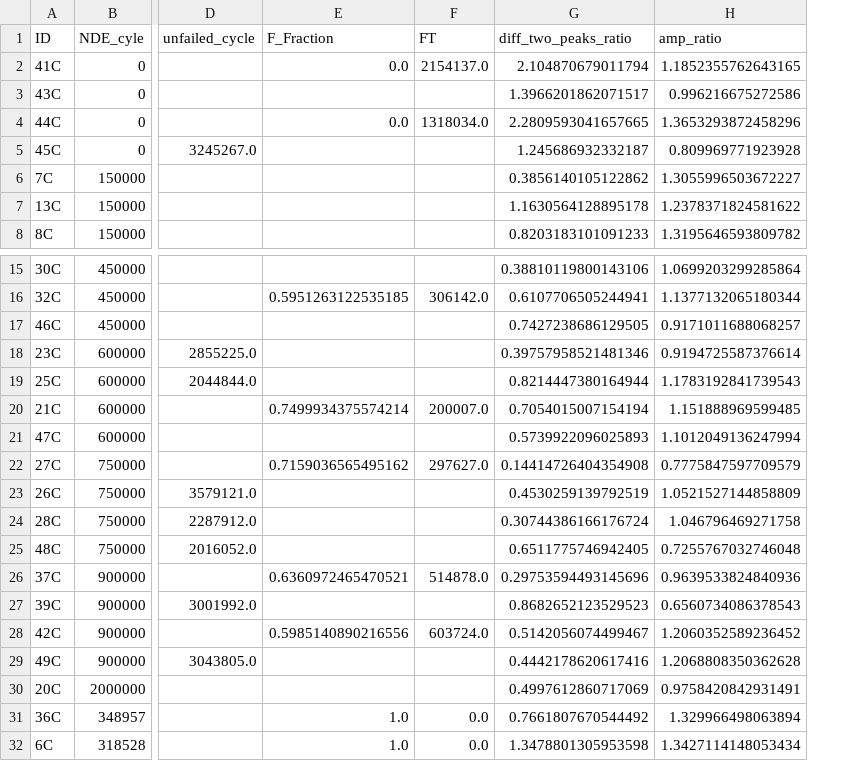
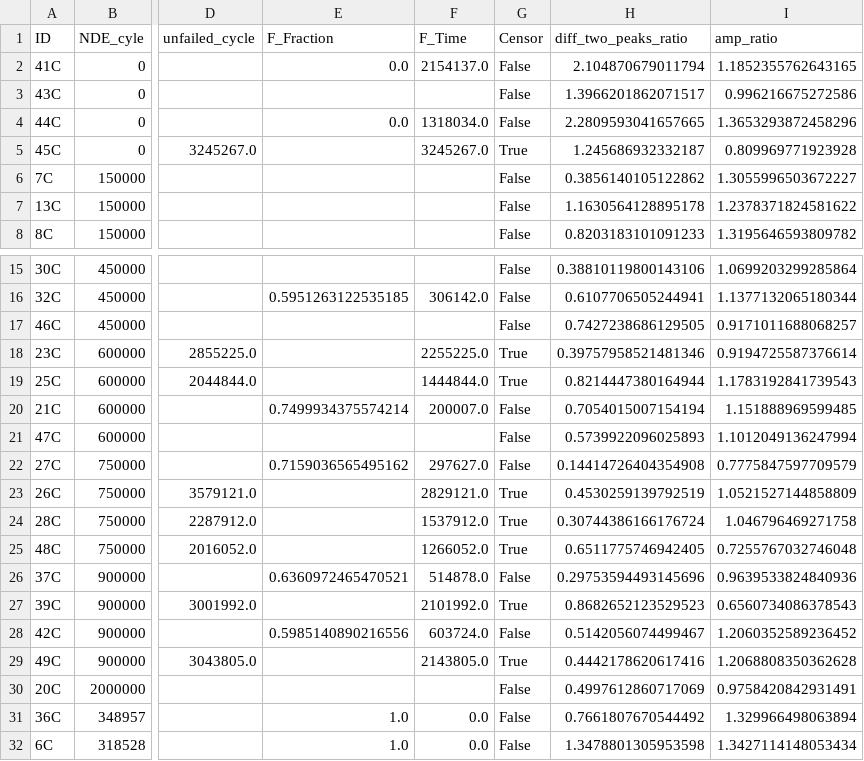
Before and after one commit to Marie-anneMawhin/Oct20_EPRI, a CSV file: Task3/Data/Merged_data/MERGE_on_sample.csv, drawn as a sheet; only a part is shown, gaps mark what is left out; the diff names each change by its address in the sheet, - before the commit and + after, or states it on an @@ line.

Commit message:
survival data

```diff
--- a/Task3/Data/Merged_data/MERGE_on_sample.csv
+++ b/Task3/Data/Merged_data/MERGE_on_sample.csv
+column G (Censor), rows 2-8: False | False | False | True | False | False | False; rows 15-32: False | False | False | True | True | False | False | False | True | True | True | False | True | False | True | False | False | False
-F1: FT
+F1: F_Time
-F5 (F_Time): (empty)
+F5 (F_Time): 3245267.0
-F18 (F_Time): (empty)
+F18 (F_Time): 2255225.0
-F19 (F_Time): (empty)
+F19 (F_Time): 1444844.0
-F23 (F_Time): (empty)
+F23 (F_Time): 2829121.0
-F24 (F_Time): (empty)
+F24 (F_Time): 1537912.0
-F25 (F_Time): (empty)
+F25 (F_Time): 1266052.0
-F27 (F_Time): (empty)
+F27 (F_Time): 2101992.0
-F29 (F_Time): (empty)
+F29 (F_Time): 2143805.0
```
Also changed, not shown: 3 other files.
